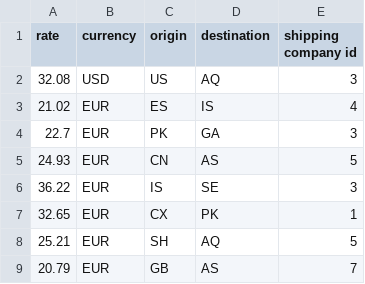
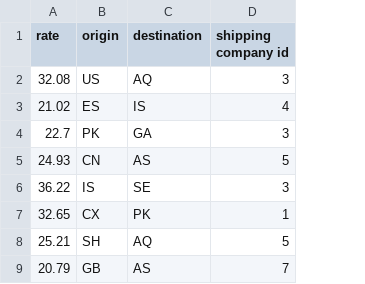
Before and after one commit to Shipstr/junior-backend-code-challenge, a CSV file: rate_data.csv, drawn as a sheet; only a part is shown; the diff names each change by its address in the sheet, - before the commit and + after, or states it on an @@ line.

Commit message:
Remove currency and add frontend XHR

```diff
--- a/rate_data.csv
+++ b/rate_data.csv
-column B (currency), rows 2-9: USD | EUR | EUR | EUR | EUR | EUR | EUR | EUR
```
Also changed, not shown: service_provider_data.csv, 15 other files.
